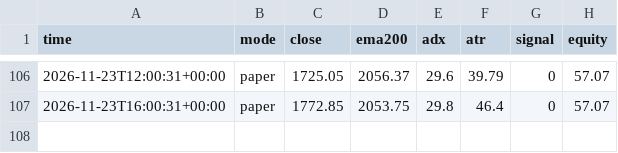
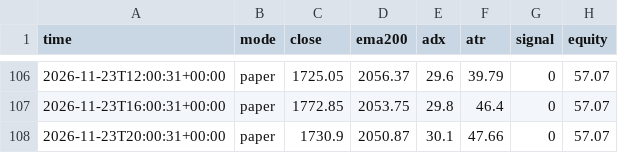
Before and after one commit to EPFRAGHU/delta-paper-bot, a CSV file: signals.csv, drawn as a sheet; only a part is shown, gaps mark what is left out; the diff names each change by its address in the sheet, - before the commit and + after, or states it on an @@ line.

Commit message:
paper tick 2026-11-23T20:00Z

```diff
--- a/signals.csv
+++ b/signals.csv
+row 108: 2026-11-23T20:00:31+00:00 | paper | 1730.9 | 2050.87 | 30.1 | 47.66 | 0 | 57.07
```
Also changed, not shown: 4 other files.
